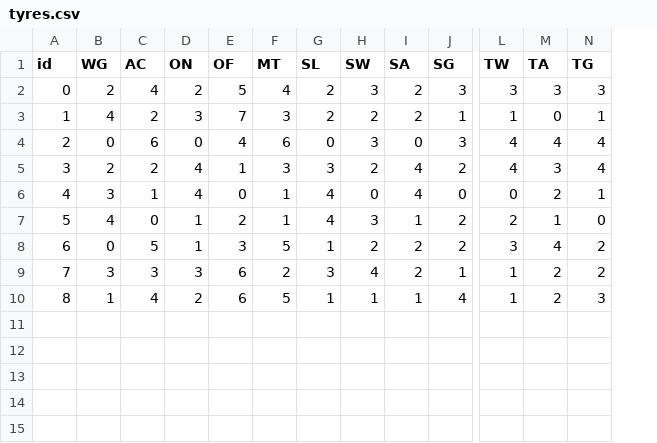
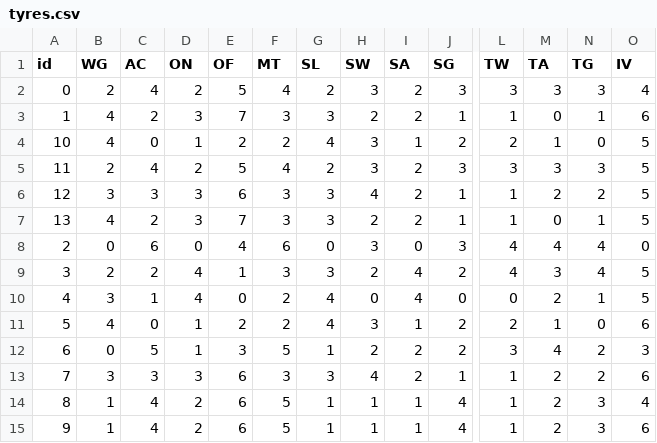
Before and after one commit to lorossi/MK8D-analysis, a CSV file: data/merged/tyres.csv, drawn as a sheet; only a part is shown, gaps mark what is left out; addresses are those after the commit; rows hold the shown columns only; the diff names each change by its address in the sheet, - before the commit and + after, or states it on an @@ line.

```diff
--- a/data/merged/tyres.csv
+++ b/data/merged/tyres.csv
+column O (IV), rows 2-3: 4 | 6; rows 8-14: 0 | 5 | 5 | 6 | 3 | 6 | 4
-G3 (SL): 2
+G3 (SL): 3
+row 4: 10 | 4 | 0 | 1 | 2 | 2 | 4 | 3 | 1 | 2 | 2 | 1 | 0 | 5
+row 5: 11 | 2 | 4 | 2 | 5 | 4 | 2 | 3 | 2 | 3 | 3 | 3 | 3 | 5
+row 6: 12 | 3 | 3 | 3 | 6 | 3 | 3 | 4 | 2 | 1 | 1 | 2 | 2 | 5
+row 7: 13 | 4 | 2 | 3 | 7 | 3 | 3 | 2 | 2 | 1 | 1 | 0 | 1 | 5
-F10:F11 (MT): 1
+F10:F11 (MT): 2
-F13 (MT): 2
+F13 (MT): 3
+row 15: 9 | 1 | 4 | 2 | 6 | 5 | 1 | 1 | 1 | 4 | 1 | 2 | 3 | 6
```
Also changed, not shown: data/clean/drivers.csv, data/clean/vehicles.csv, 8 other files.
